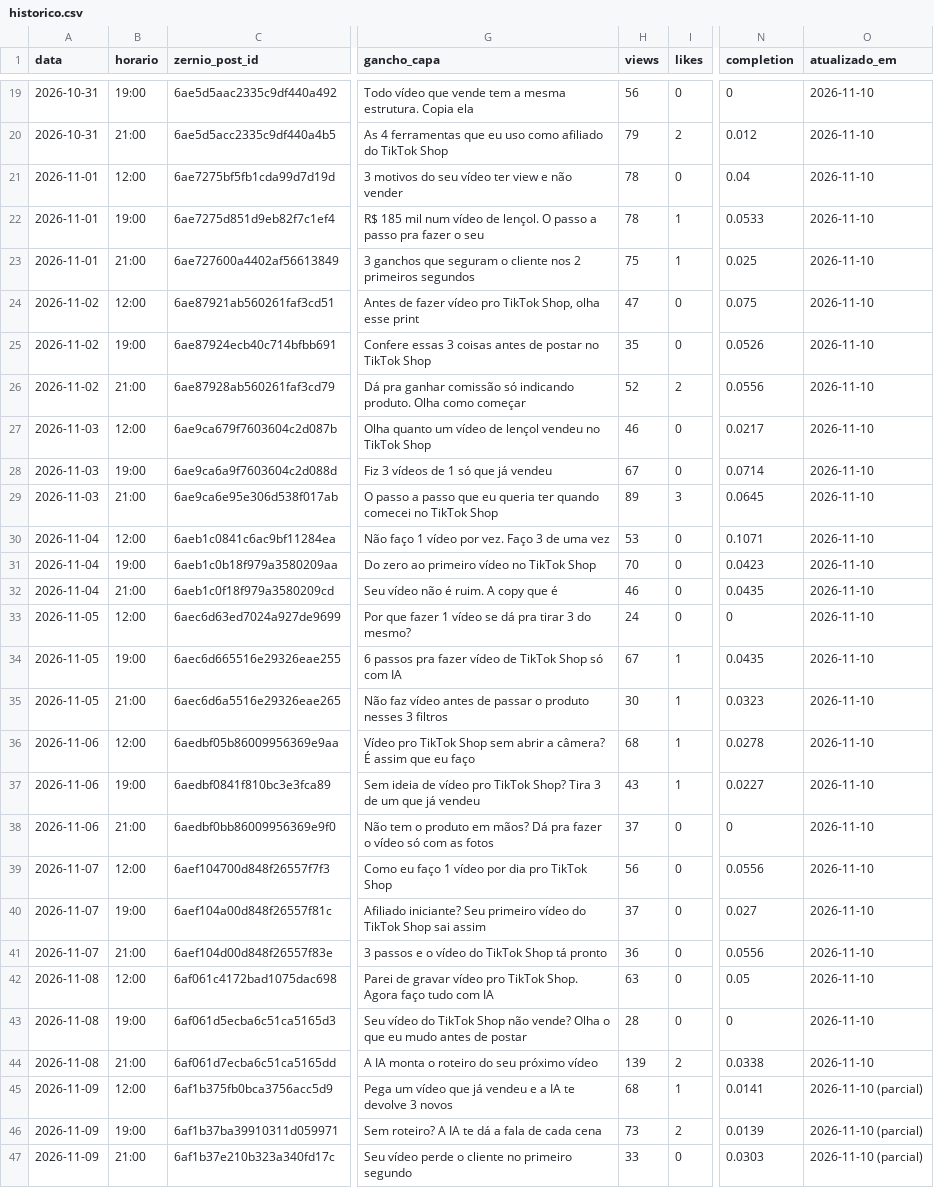
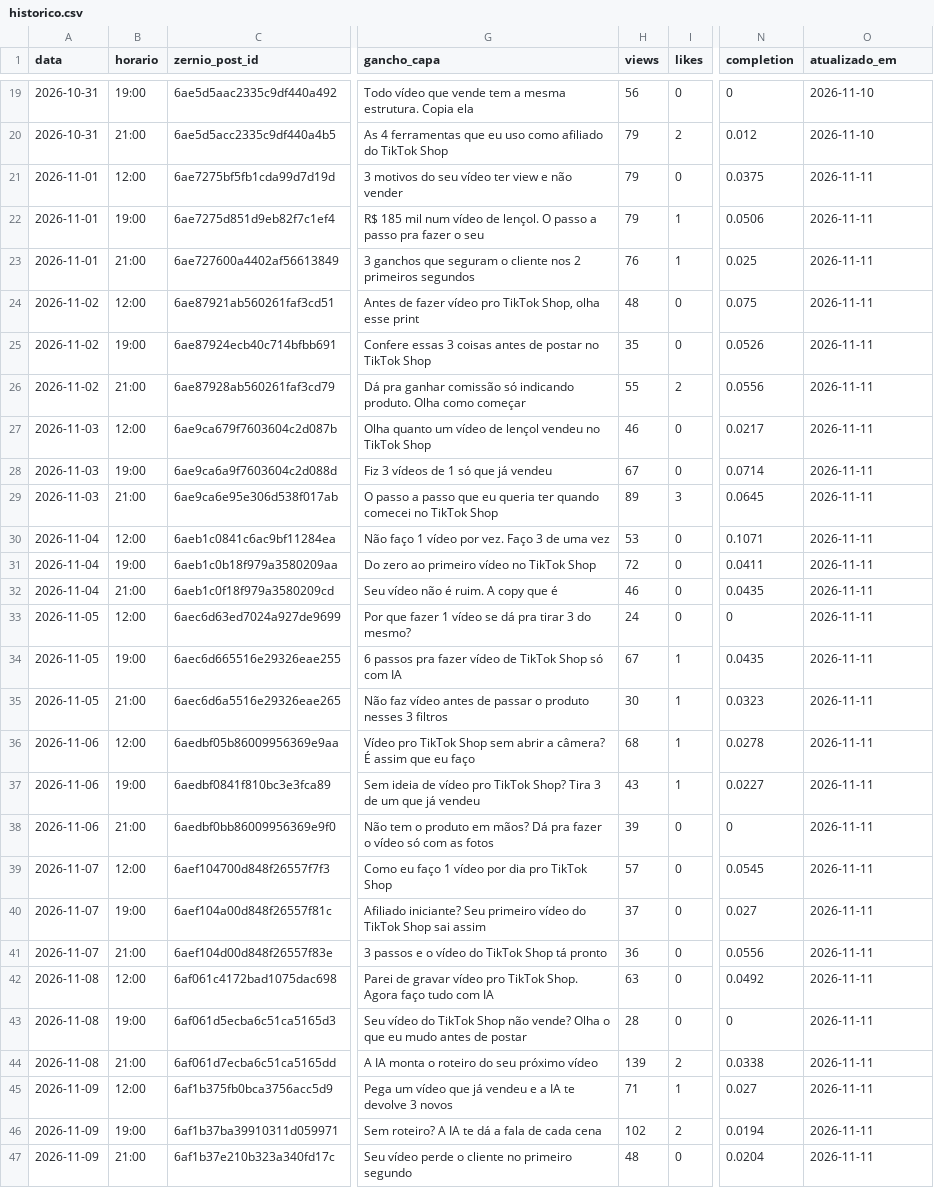
Before and after one commit to lucas5342648/optimizze-carrosseis, a CSV file: historico.csv, drawn as a sheet; only a part is shown, gaps mark what is left out; the diff covers the shown part only; the diff names each change by its address in the sheet, - before the commit and + after, or states it on an @@ line.

```diff
--- a/historico.csv
+++ b/historico.csv
-H21:H22 (views): 78
+H21:H22 (views): 79
-N21 (completion): 0.04
+N21 (completion): 0.0375
-O21:O44 (atualizado_em): 2026-11-10
+O21:O44 (atualizado_em): 2026-11-11
-N22 (completion): 0.0533
+N22 (completion): 0.0506
-H23 (views): 75
+H23 (views): 76
-H24 (views): 47
+H24 (views): 48
-H26 (views): 52
+H26 (views): 55
-H31 (views): 70
+H31 (views): 72
-N31 (completion): 0.0423
+N31 (completion): 0.0411
-H38 (views): 37
+H38 (views): 39
-H39 (views): 56
+H39 (views): 57
-N39 (completion): 0.0556
+N39 (completion): 0.0545
-N42 (completion): 0.05
+N42 (completion): 0.0492
-H45 (views): 68
+H45 (views): 71
-N45 (completion): 0.0141
+N45 (completion): 0.027
-O45:O47 (atualizado_em): 2026-11-10 (parcial)
+O45:O47 (atualizado_em): 2026-11-11
-H46 (views): 73
+H46 (views): 102
-N46 (completion): 0.0139
+N46 (completion): 0.0194
-H47 (views): 33
+H47 (views): 48
-N47 (completion): 0.0303
+N47 (completion): 0.0204
```
Also changed, not shown: 24 edited cells elsewhere in this file, 30 other files.
